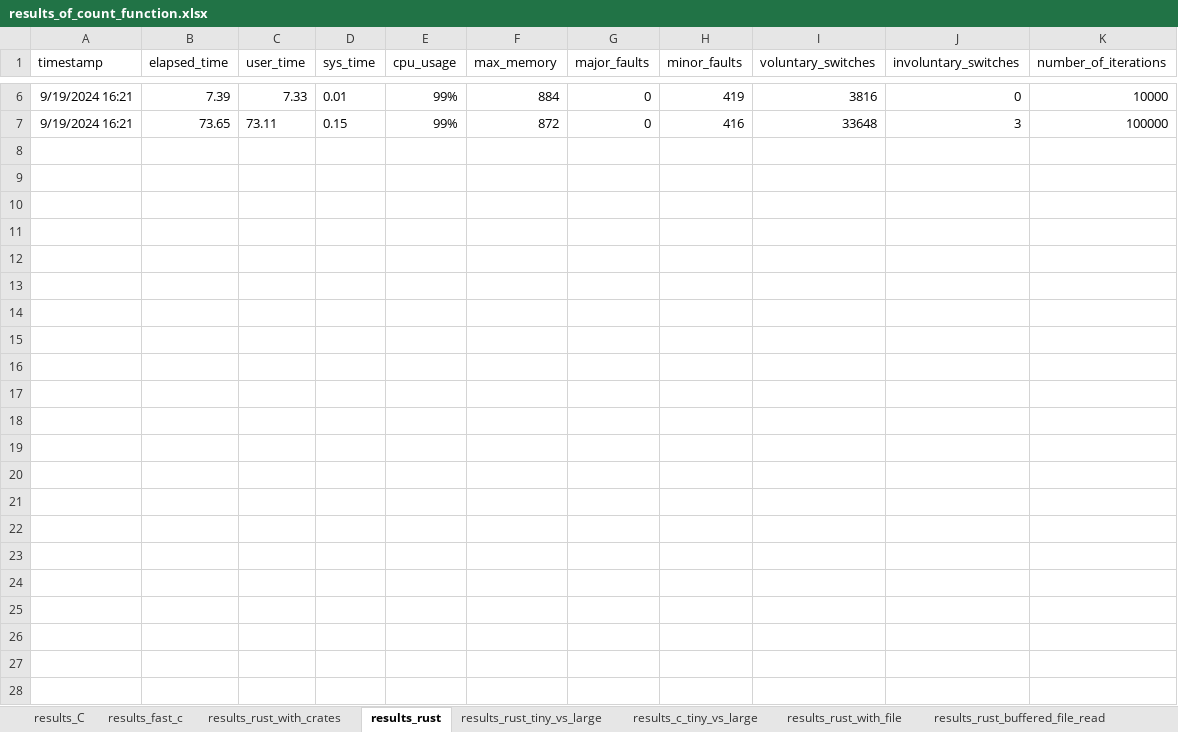
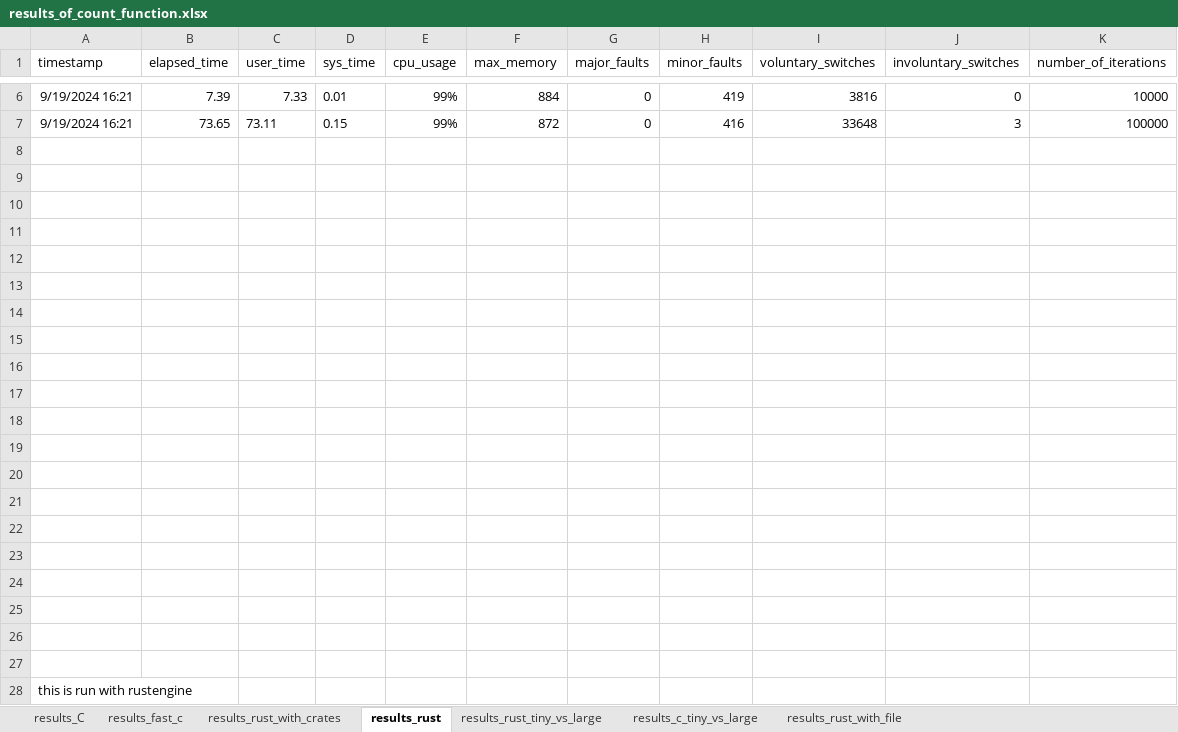
Before and after one commit to crusterengine/rustengine, an Excel workbook: benchmarking/results_of_count_function.xlsx, sheet results_rust, drawn as a sheet; only a part is shown, gaps mark what is left out; values as stored, in another font and other column widths than the file's, no borders; charts and pictures not drawn; the diff names each change by its address in the sheet, - before the commit and + after, or states it on an @@ line.

Commit message:
Update all benchmarking files to include data about which compiled code it is running on, and which dataset. Also made some changes to benchmarking results in Excel. And made new file with cengine with a buffered reader

```diff
--- a/benchmarking/results_of_count_function.xlsx (sheet results_rust)
+++ b/benchmarking/results_of_count_function.xlsx (sheet results_rust)
-sheet tab: results_rust_buffered_file_read
+row 8: (empty)
+row 9: (empty)
+row 10: (empty)
+row 11: (empty)
+row 12: (empty)
+row 13: (empty)
+row 14: (empty)
+row 15: (empty)
+row 16: (empty)
+row 17: (empty)
+row 18: (empty)
+row 19: (empty)
+row 20: (empty)
+row 21: (empty)
+row 22: (empty)
+row 23: (empty)
+row 24: (empty)
+row 25: (empty)
+row 26: (empty)
+row 27: (empty)
+row 28: this is run with rustengine
```
Also changed, not shown: sheet results_C, sheet results_rust_with_crates, sheet results_fast_c, sheet results_rust_with_file, sheet results_c_tiny_vs_large, sheet results_rust_tiny_vs_large, other sheet tabs, 8 other files.
